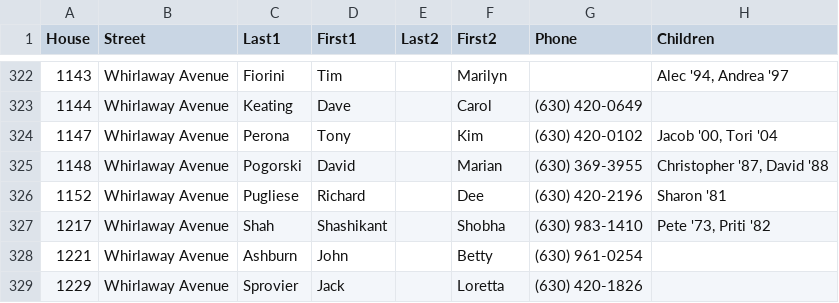
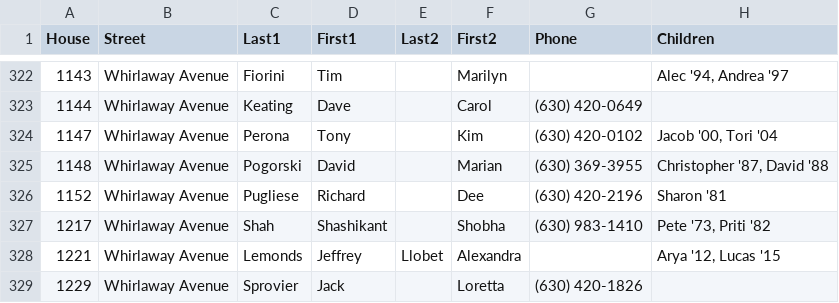
Before and after one commit to crorvick/hv-directory, a CSV file: directory.csv, drawn as a sheet; only a part is shown, gaps mark what is left out.

Commit message:
update 1221 Whirlaway
From: "alexandra e. llobet" <ale.llobet@gmail.com>
Date: Thu, 31 Aug 2017 03:25:45 +0000
Subject: Hobson Village Directory
To: Jeffrey Lemonds <jlboiler34@gmail.com>, "chris.rorvick@gmail.com" <chris.rorvick@gmail.com>, "christine.thompson@bairdwarner.com" <christine.thompson@bairdwarner.com>

Hi Christine & Chris,

We were never added to the last directory 2 years. So, if you could update
the info for 1221 Whirlaway Avenue, that'd be great!

Jeffrey Lemonds & Alexandra Llobet
Arya Lemonds (born September 2012)
Lucas Lemonds (born November 2015)

Thanks!
Alexandra

```diff
--- a/directory.csv
+++ b/directory.csv
@@ -327,3 +327,3 @@
 1217,"Whirlaway Avenue","Shah","Shashikant",,"Shobha","(630) 983-1410","Pete '73, Priti '82"
-1221,"Whirlaway Avenue","Ashburn","John",,"Betty","(630) 961-0254",
+1221,"Whirlaway Avenue","Lemonds","Jeffrey","Llobet","Alexandra",,"Arya '12, Lucas '15"
 1229,"Whirlaway Avenue","Sprovier","Jack",,"Loretta","(630) 420-1826",
```
